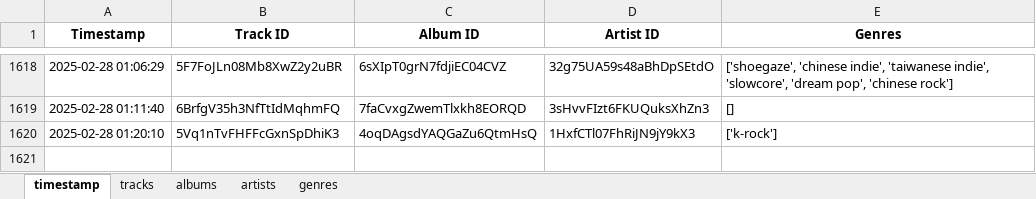
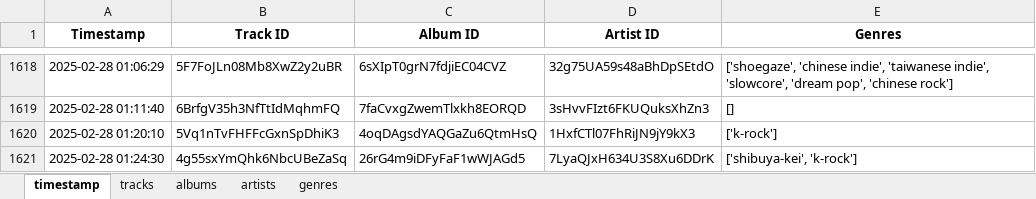
Before and after one commit to Reuben-Mattam/Stats.Sptfy, an Excel workbook: spotify_songs.xlsx, sheet timestamp, drawn as a sheet; only a part is shown, gaps mark what is left out; values as stored, in another font and other column widths than the file's, no borders; the diff names each change by its address in the sheet, - before the commit and + after, or states it on an @@ line.

```diff
--- a/spotify_songs.xlsx (sheet timestamp)
+++ b/spotify_songs.xlsx (sheet timestamp)
+row 1621: 2025-02-28 01:24:30 | 4g55sxYmQhk6NbcUBeZaSq | 26rG4m9iDFyFaF1wWJAGd5 | 7LyaQJxH634U3S8Xu6DDrK | ['shibuya-kei', 'k-rock']
```
Also changed, not shown: sheet genres, 1 other file.
